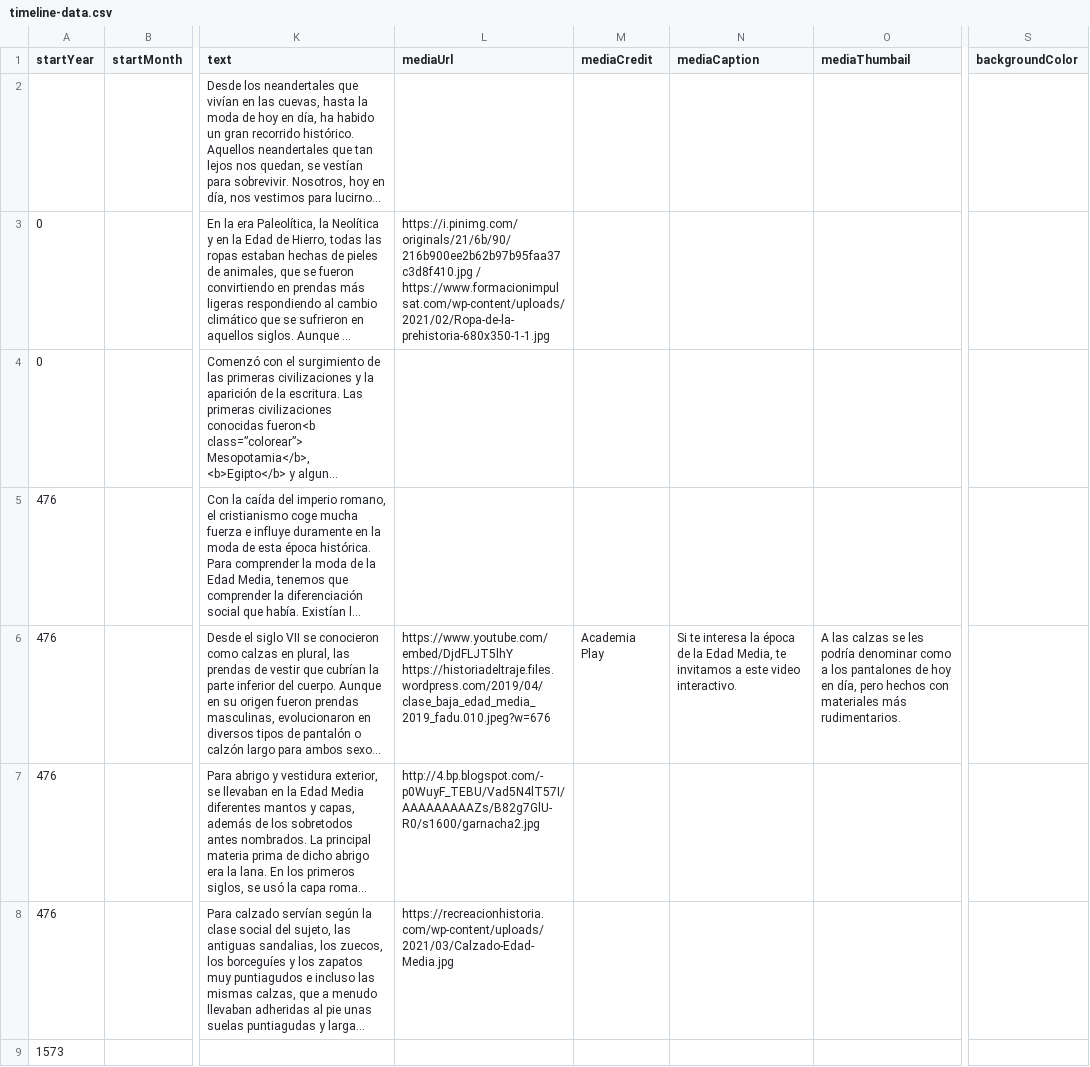
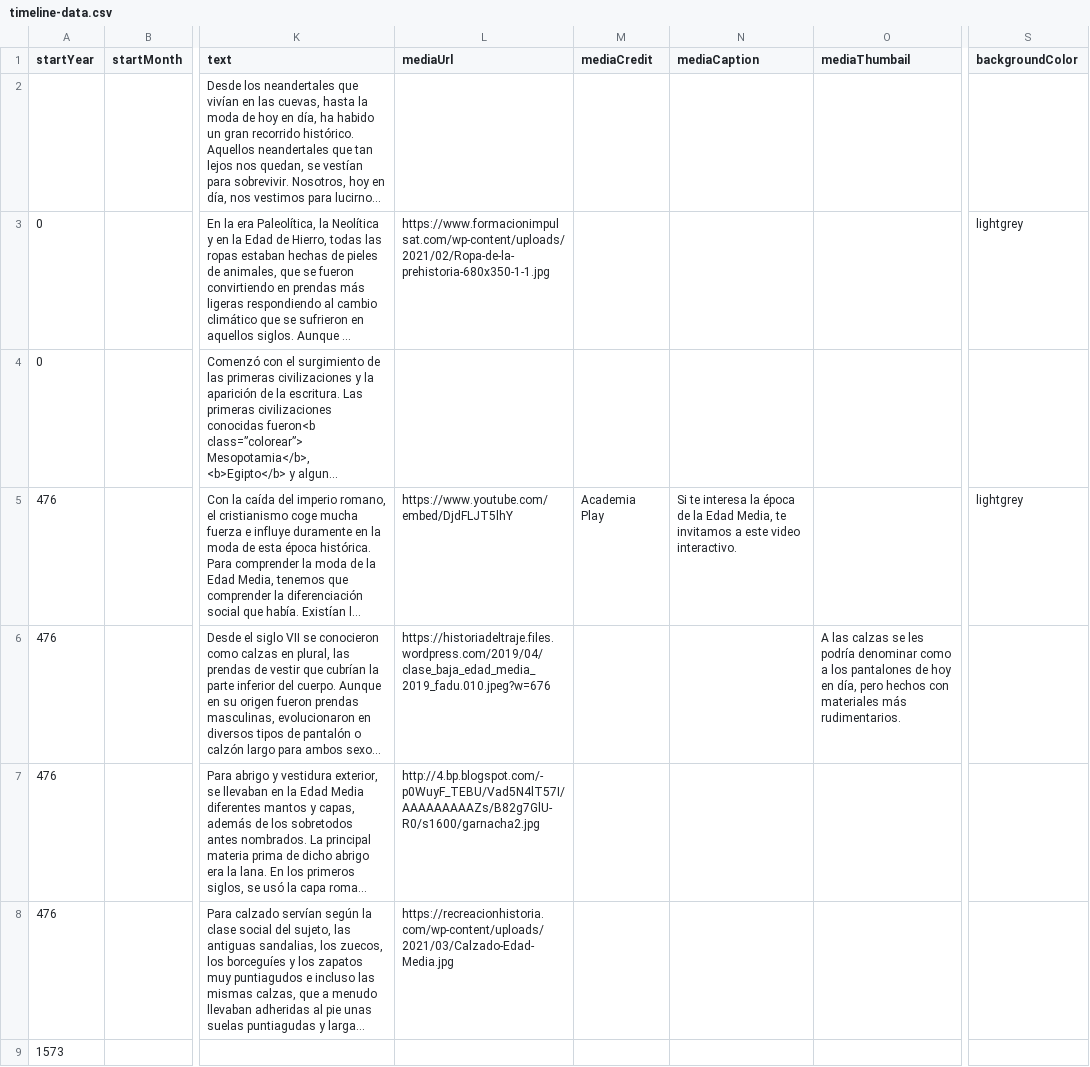
Before and after one commit to DeustoKom/PWEB21-cronologia, a CSV file: docs/grupo2/timeline-data.csv, drawn as a sheet; only a part is shown, gaps mark what is left out; long unchanged cells end in …; the diff names each change by its address in the sheet, - before the commit and + after, or states it on an @@ line.

Commit message:
Add files via upload

```diff
--- a/docs/grupo2/timeline-data.csv
+++ b/docs/grupo2/timeline-data.csv
-L3 (mediaUrl): https://i.pinimg.com/originals/21/6b/90/216b900ee2b62b97b95faa37c3d8f410.jpg / https://www.formacionimpulsat.com/wp-content/uploads/2021/02/Ropa-de-la-prehistoria-680x350-1-1.jpg
+L3 (mediaUrl): https://www.formacionimpulsat.com/wp-content/uploads/2021/02/Ropa-de-la-prehistoria-680x350-1-1.jpg
-S3 (backgroundColor): (empty)
+S3 (backgroundColor): lightgrey
-L5 (mediaUrl): (empty)
+L5 (mediaUrl): https://www.youtube.com/embed/DjdFLJT5lhY
-M5 (mediaCredit): (empty)
+M5 (mediaCredit): Academia Play
-N5 (mediaCaption): (empty)
+N5 (mediaCaption): Si te interesa la época de la Edad Media, te invitamos a este video interactivo.
-S5 (backgroundColor): (empty)
+S5 (backgroundColor): lightgrey
-L6 (mediaUrl): https://www.youtube.com/embed/DjdFLJT5lhY https://historiadeltraje.files.wordpress.com/2019/04/clase_baja_edad_media_2019_fadu.010.jpeg?w=676
+L6 (mediaUrl): https://historiadeltraje.files.wordpress.com/2019/04/clase_baja_edad_media_2019_fadu.010.jpeg?w=676
-M6 (mediaCredit): Academia Play
+M6 (mediaCredit): (empty)
-N6 (mediaCaption): Si te interesa la época de la Edad Media, te invitamos a este video interactivo.
+N6 (mediaCaption): (empty)
```
